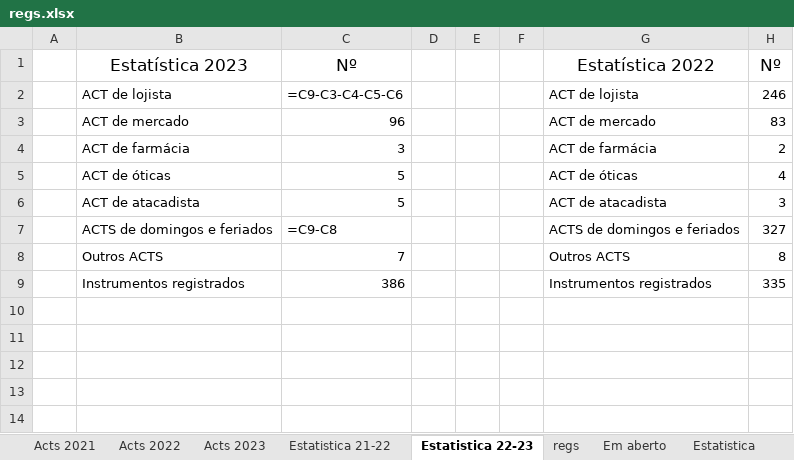
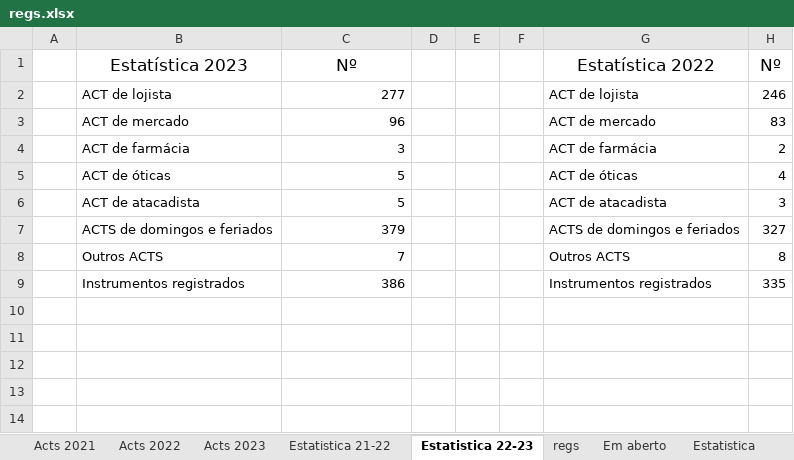
Before and after one commit to HlDANN/actsdist, an Excel workbook: regs.xlsx, sheet Estatistica 22-23, drawn as a sheet; only a part is shown; values as stored, in another font and other column widths than the file's, no borders; formulas without a stored value are shown as written; charts and pictures not drawn; the diff names each change by its address in the sheet, - before the commit and + after, or states it on an @@ line.

```diff
--- a/regs.xlsx (sheet Estatistica 22-23)
+++ b/regs.xlsx (sheet Estatistica 22-23)
-C2: =C9-C3-C4-C5-C6
+C2: 277
-C7: =C9-C8
+C7: 379
```
Also changed, not shown: sheet Em aberto, sheet Acts 2021, sheet Estatistica, hidden cells, charts or pictures, 1 other file.
